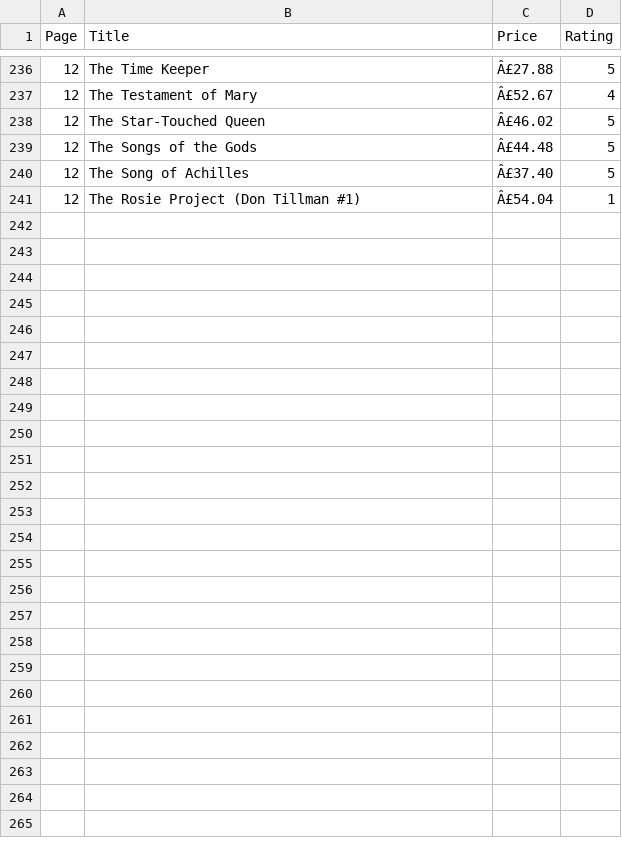
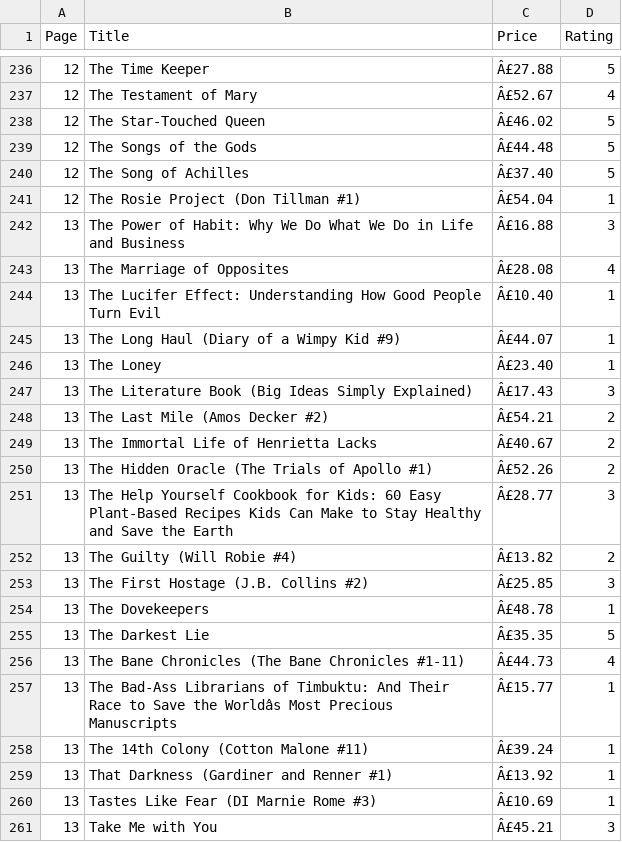
Before and after one commit to Shrishti2401/data_automation_pipeline, a CSV file: books_to_scrape.csv, drawn as a sheet; only a part is shown, gaps mark what is left out; the diff names each change by its address in the sheet, - before the commit and + after, or states it on an @@ line.

```diff
--- a/books_to_scrape.csv
+++ b/books_to_scrape.csv
+row 242: 13 | The Power of Habit: Why We Do What We Do in Life and Business | Â£16.88 | 3
+row 243: 13 | The Marriage of Opposites | Â£28.08 | 4
+row 244: 13 | The Lucifer Effect: Understanding How Good People Turn Evil | Â£10.40 | 1
+row 245: 13 | The Long Haul (Diary of a Wimpy Kid #9) | Â£44.07 | 1
+row 246: 13 | The Loney | Â£23.40 | 1
+row 247: 13 | The Literature Book (Big Ideas Simply Explained) | Â£17.43 | 3
+row 248: 13 | The Last Mile (Amos Decker #2) | Â£54.21 | 2
+row 249: 13 | The Immortal Life of Henrietta Lacks | Â£40.67 | 2
+row 250: 13 | The Hidden Oracle (The Trials of Apollo #1) | Â£52.26 | 2
+row 251: 13 | The Help Yourself Cookbook for Kids: 60 Easy Plant-Based Recipes Kids Can Make to Stay Healthy and Save the Earth | Â£28.77 | 3
+row 252: 13 | The Guilty (Will Robie #4) | Â£13.82 | 2
+row 253: 13 | The First Hostage (J.B. Collins #2) | Â£25.85 | 3
+row 254: 13 | The Dovekeepers | Â£48.78 | 1
+row 255: 13 | The Darkest Lie | Â£35.35 | 5
+row 256: 13 | The Bane Chronicles (The Bane Chronicles #1-11) | Â£44.73 | 4
+row 257: 13 | The Bad-Ass Librarians of Timbuktu: And Their Race to Save the Worldâs Most Precious Manuscripts | Â£15.77 | 1
+row 258: 13 | The 14th Colony (Cotton Malone #11) | Â£39.24 | 1
+row 259: 13 | That Darkness (Gardiner and Renner #1) | Â£13.92 | 1
+row 260: 13 | Tastes Like Fear (DI Marnie Rome #3) | Â£10.69 | 1
+row 261: 13 | Take Me with You | Â£45.21 | 3
```
Also changed, not shown: cleaned_books.csv, 1 other file.
